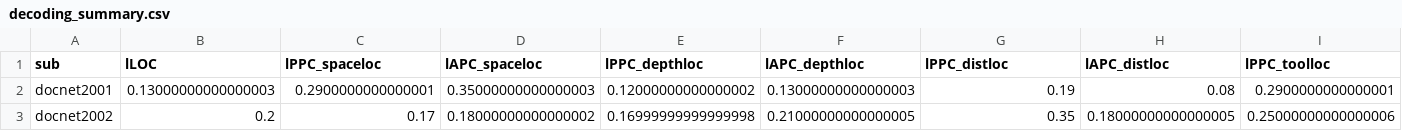
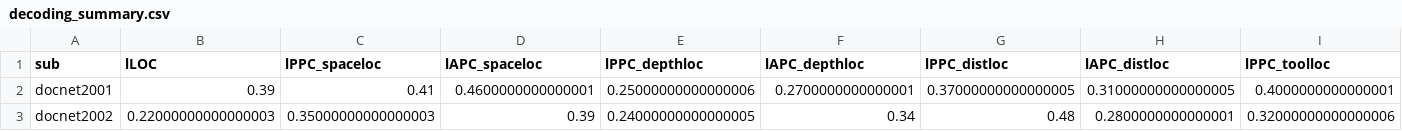
Before and after one commit to vayzenb/docnet, a CSV file: modelling/decoding_summary.csv, drawn as a sheet; only a part is shown; the diff covers the shown part only; the diff names each change by its address in the sheet, - before the commit and + after, or states it on an @@ line.

```diff
--- a/modelling/decoding_summary.csv
+++ b/modelling/decoding_summary.csv
-B2 (lLOC): 0.13000000000000003
+B2 (lLOC): 0.39
-C2 (lPPC_spaceloc): 0.2900000000000001
+C2 (lPPC_spaceloc): 0.41
-D2 (lAPC_spaceloc): 0.35000000000000003
+D2 (lAPC_spaceloc): 0.4600000000000001
-E2 (lPPC_depthloc): 0.12000000000000002
+E2 (lPPC_depthloc): 0.25000000000000006
-F2 (lAPC_depthloc): 0.13000000000000003
+F2 (lAPC_depthloc): 0.2700000000000001
-G2 (lPPC_distloc): 0.19
+G2 (lPPC_distloc): 0.37000000000000005
-H2 (lAPC_distloc): 0.08
+H2 (lAPC_distloc): 0.31000000000000005
-I2 (lPPC_toolloc): 0.2900000000000001
+I2 (lPPC_toolloc): 0.4000000000000001
-B3 (lLOC): 0.2
+B3 (lLOC): 0.22000000000000003
-C3 (lPPC_spaceloc): 0.17
+C3 (lPPC_spaceloc): 0.35000000000000003
-D3 (lAPC_spaceloc): 0.18000000000000002
+D3 (lAPC_spaceloc): 0.39
-E3 (lPPC_depthloc): 0.16999999999999998
+E3 (lPPC_depthloc): 0.24000000000000005
-F3 (lAPC_depthloc): 0.21000000000000005
+F3 (lAPC_depthloc): 0.34
-G3 (lPPC_distloc): 0.35
+G3 (lPPC_distloc): 0.48
-H3 (lAPC_distloc): 0.18000000000000005
+H3 (lAPC_distloc): 0.2800000000000001
-I3 (lPPC_toolloc): 0.25000000000000006
+I3 (lPPC_toolloc): 0.32000000000000006
```
Also changed, not shown: 1 added row and 83 edited cells elsewhere in this file, 26 other files.
